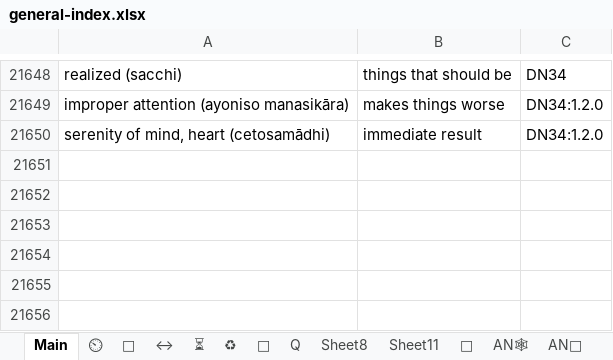
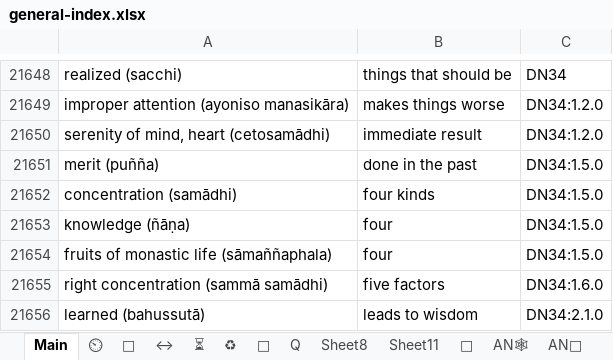
Before and after one commit to thesunshade/CIPS, an Excel workbook: src/data/general-index.xlsx, sheet Main, drawn as a sheet; only a part is shown, gaps mark what is left out; values as stored, in another font and other column widths than the file's, no borders; conditional formats not drawn; the diff names each change by its address in the sheet, - before the commit and + after, or states it on an @@ line.

```diff
--- a/src/data/general-index.xlsx (sheet Main)
+++ b/src/data/general-index.xlsx (sheet Main)
+row 21651: merit (puñña) | done in the past | DN34:1.5.0
+row 21652: concentration (samādhi) | four kinds | DN34:1.5.0
+row 21653: knowledge (ñāṇa) | four | DN34:1.5.0
+row 21654: fruits of monastic life (sāmaññaphala) | four | DN34:1.5.0
+row 21655: right concentration (sammā samādhi) | five factors | DN34:1.6.0
+row 21656: learned (bahussutā) | leads to wisdom | DN34:2.1.0
```
Also changed, not shown: 3 other files.
